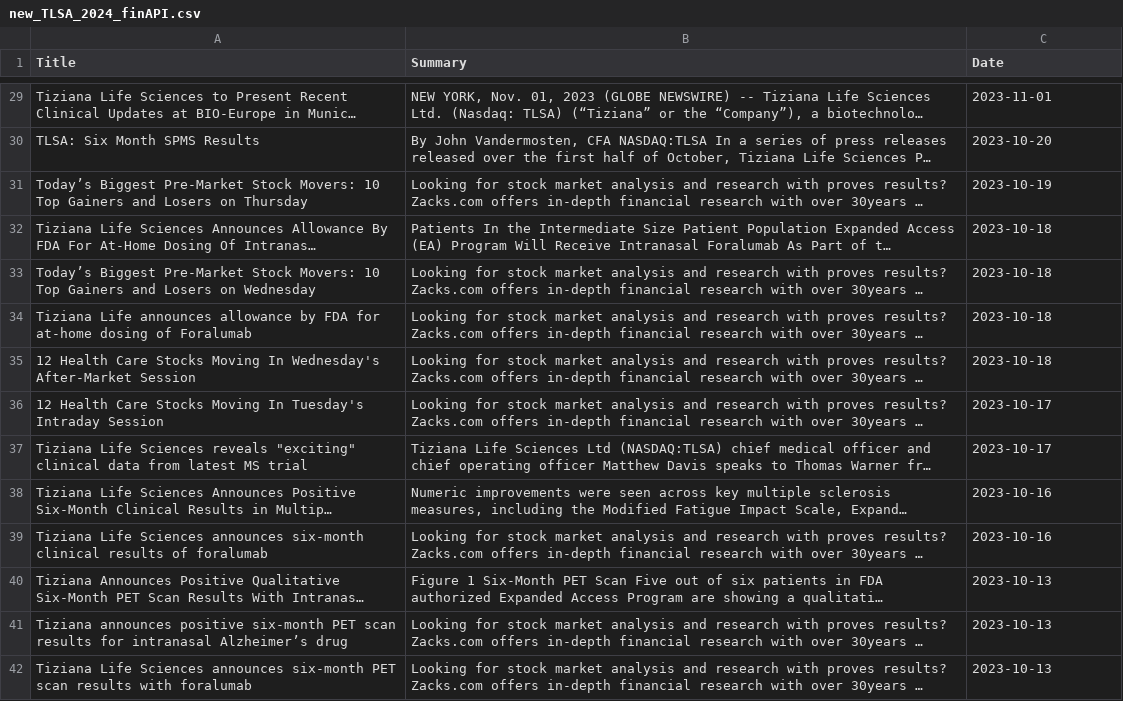
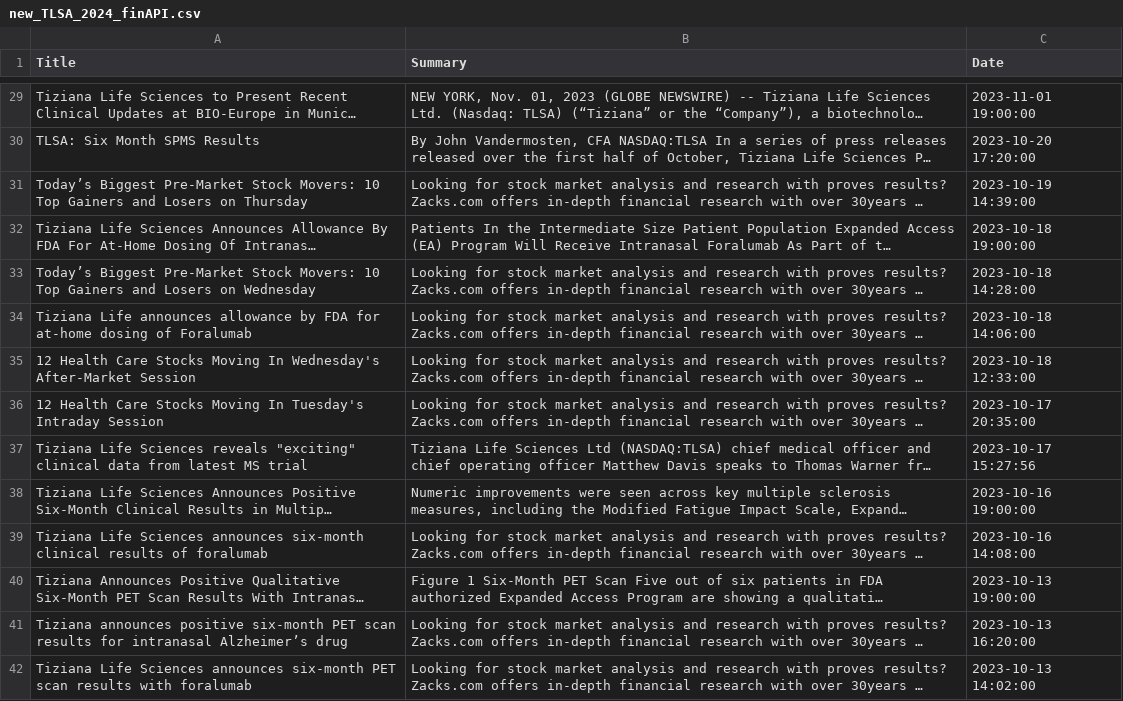
Before and after one commit to wade933/G-AI, a CSV file: TLSA/new_TLSA_2024_finAPI.csv, drawn as a sheet; only a part is shown, gaps mark what is left out; long unchanged cells end in …; the diff covers the shown part only; the diff names each change by its address in the sheet, - before the commit and + after, or states it on an @@ line.

```diff
--- a/TLSA/new_TLSA_2024_finAPI.csv
+++ b/TLSA/new_TLSA_2024_finAPI.csv
-C29 (Date): 2023-11-01
+C29 (Date): 2023-11-01 19:00:00
-C30 (Date): 2023-10-20
+C30 (Date): 2023-10-20 17:20:00
-C31 (Date): 2023-10-19
+C31 (Date): 2023-10-19 14:39:00
-C32 (Date): 2023-10-18
+C32 (Date): 2023-10-18 19:00:00
-C33 (Date): 2023-10-18
+C33 (Date): 2023-10-18 14:28:00
-C34 (Date): 2023-10-18
+C34 (Date): 2023-10-18 14:06:00
-C35 (Date): 2023-10-18
+C35 (Date): 2023-10-18 12:33:00
-C36 (Date): 2023-10-17
+C36 (Date): 2023-10-17 20:35:00
-C37 (Date): 2023-10-17
+C37 (Date): 2023-10-17 15:27:56
-C38 (Date): 2023-10-16
+C38 (Date): 2023-10-16 19:00:00
-C39 (Date): 2023-10-16
+C39 (Date): 2023-10-16 14:08:00
-C40 (Date): 2023-10-13
+C40 (Date): 2023-10-13 19:00:00
-C41 (Date): 2023-10-13
+C41 (Date): 2023-10-13 16:20:00
-C42 (Date): 2023-10-13
+C42 (Date): 2023-10-13 14:02:00
```
Also changed, not shown: 1 removed row and 115 edited cells elsewhere in this file, NVDA/new_NVDA_2024_finAPI.csv, QQQ/new_QQQ_2024_finAPI.csv, 1 other file.
